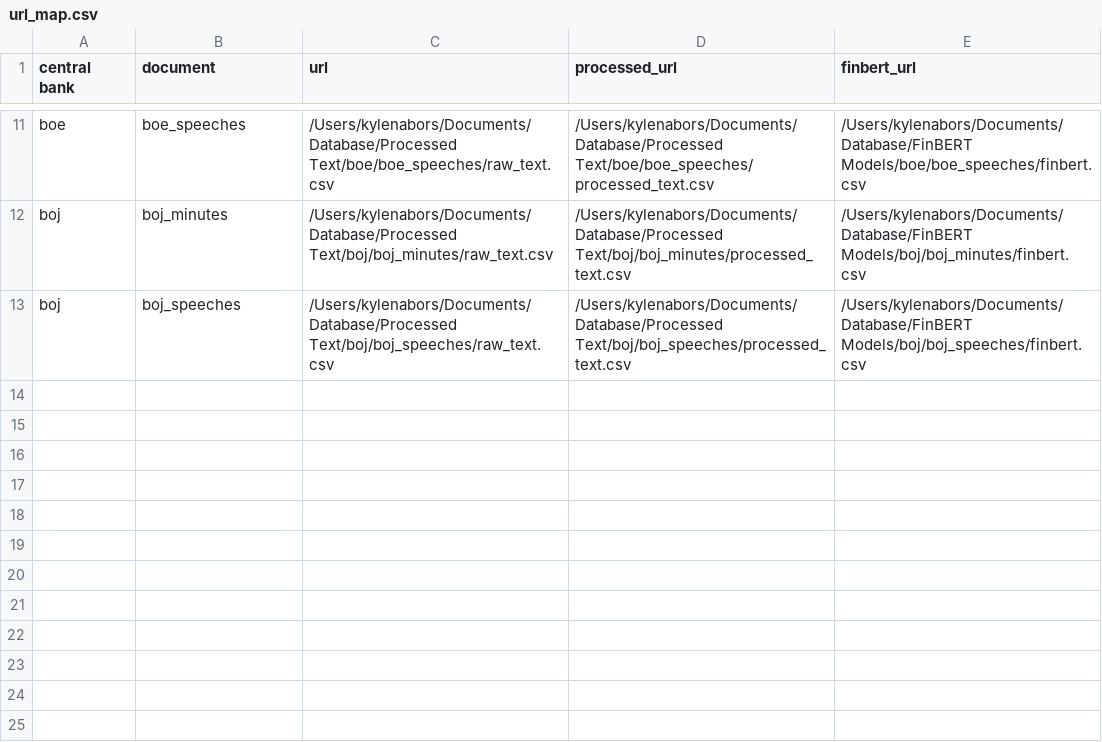
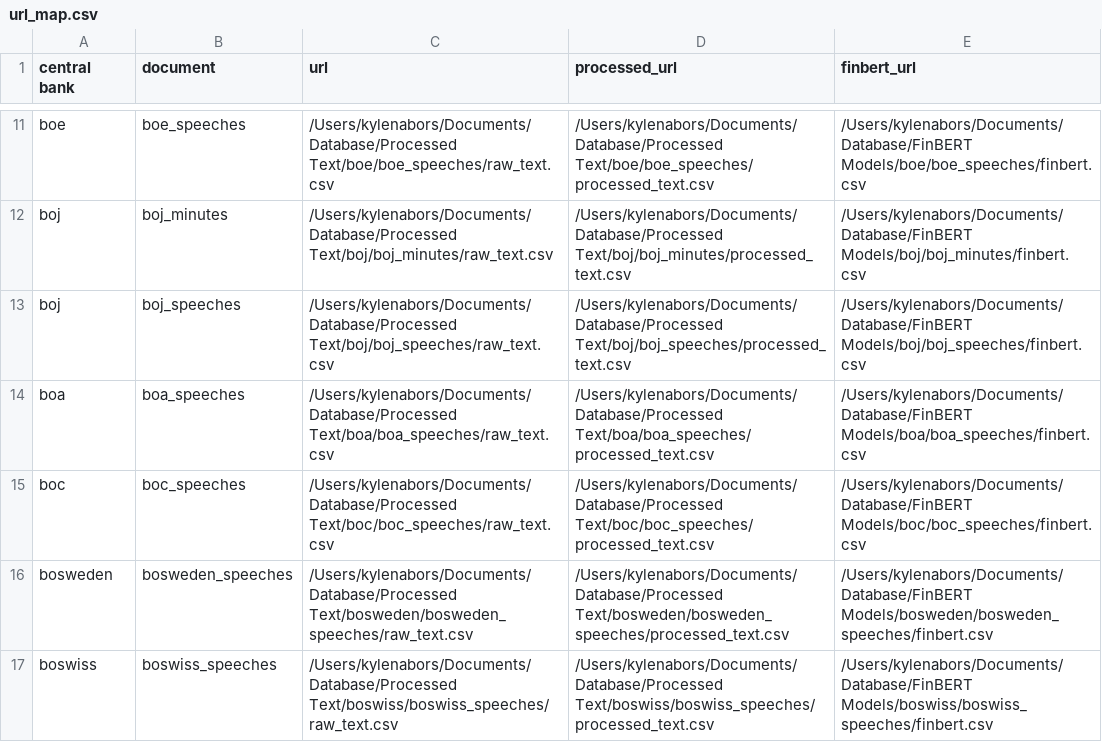
Before and after one commit to KyleNabors/Central-Bank-FinBERT-Analysis, a CSV file: url_map.csv, drawn as a sheet; only a part is shown, gaps mark what is left out; the diff names each change by its address in the sheet, - before the commit and + after, or states it on an @@ line.

```diff
--- a/url_map.csv
+++ b/url_map.csv
+row 14: boa | boa_speeches | /Users/kylenabors/Documents/Database/Processed Text/boa/boa_speeches/raw_text.csv | /Users/kylenabors/Documents/Database/Processed Text/boa/boa_speeches/processed_text.csv | /Users/kylenabors/Documents/Database/FinBERT Models/boa/boa_speeches/finbert.csv
+row 15: boc | boc_speeches | /Users/kylenabors/Documents/Database/Processed Text/boc/boc_speeches/raw_text.csv | /Users/kylenabors/Documents/Database/Processed Text/boc/boc_speeches/processed_text.csv | /Users/kylenabors/Documents/Database/FinBERT Models/boc/boc_speeches/finbert.csv
+row 16: bosweden | bosweden_speeches | /Users/kylenabors/Documents/Database/Processed Text/bosweden/bosweden_speeches/raw_text.csv | /Users/kylenabors/Documents/Database/Processed Text/bosweden/bosweden_speeches/processed_text.csv | /Users/kylenabors/Documents/Database/FinBERT Models/bosweden/bosweden_speeches/finbert.csv
+row 17: boswiss | boswiss_speeches | /Users/kylenabors/Documents/Database/Processed Text/boswiss/boswiss_speeches/raw_text.csv | /Users/kylenabors/Documents/Database/Processed Text/boswiss/boswiss_speeches/processed_text.csv | /Users/kylenabors/Documents/Database/FinBERT Models/boswiss/boswiss_speeches/finbert.csv
```
Also changed, not shown: 5 other files.
